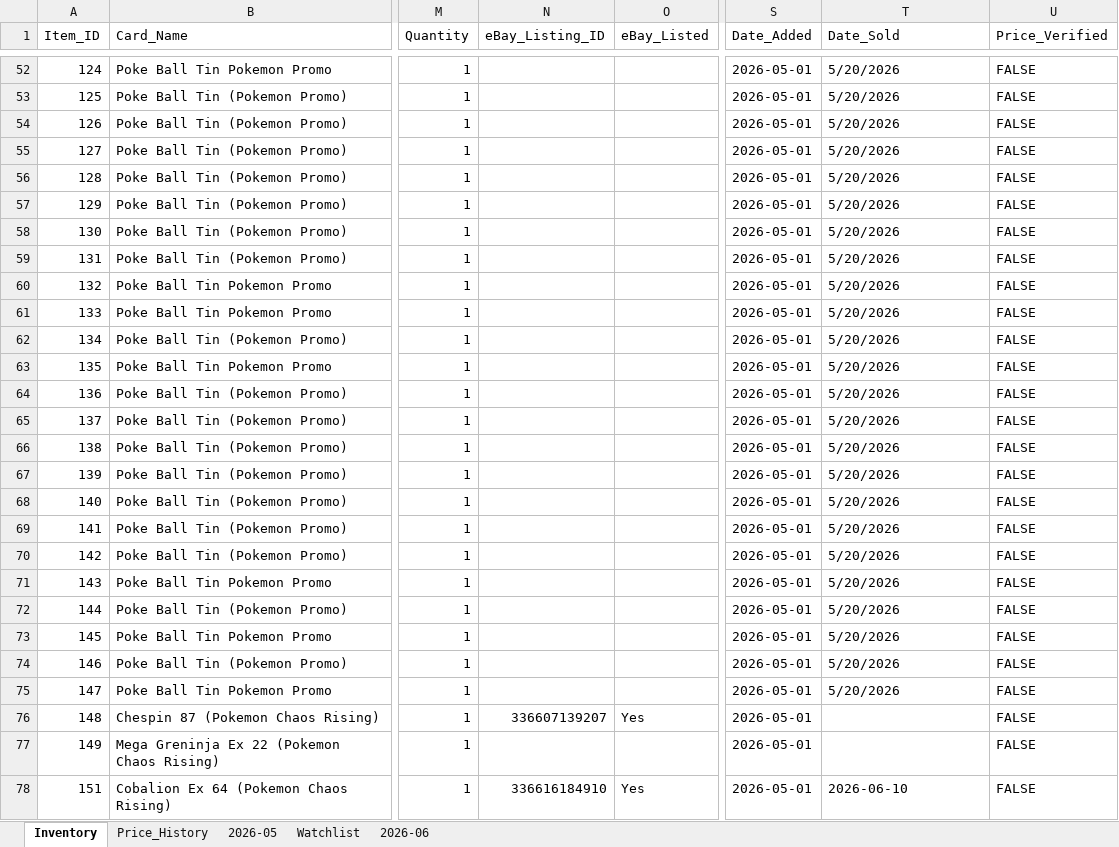
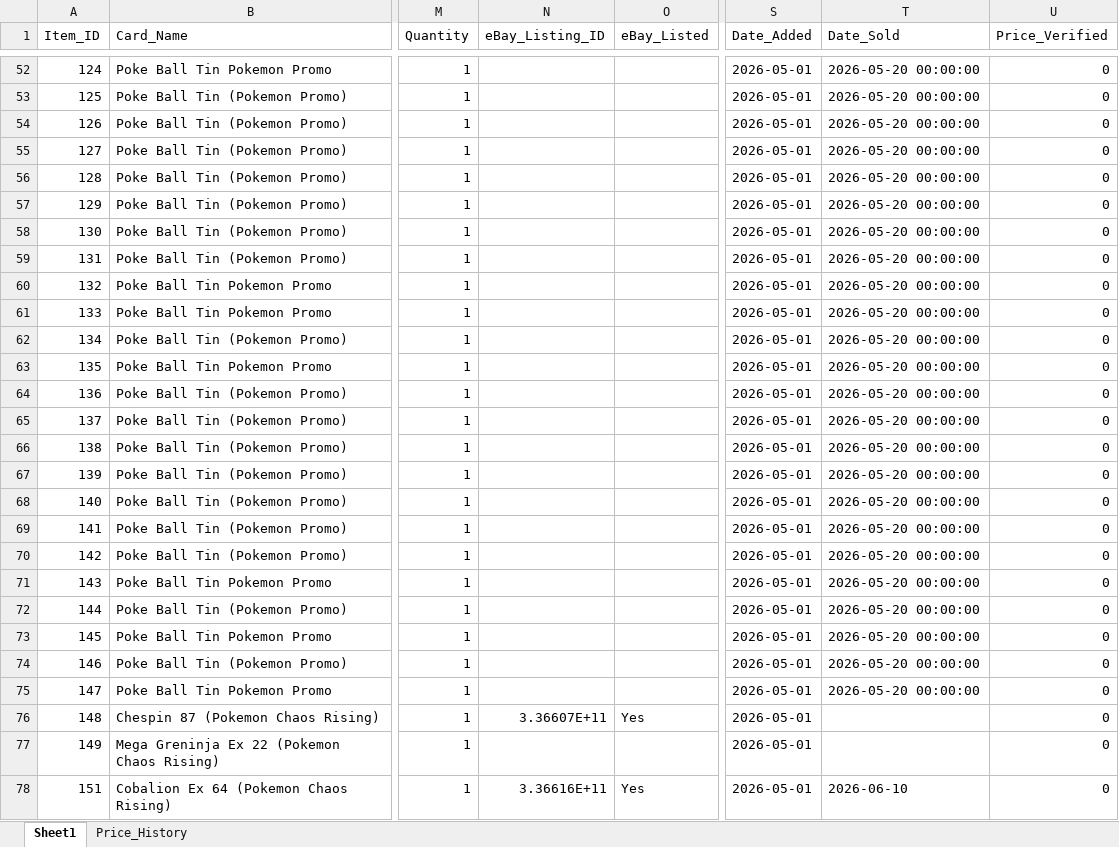
Before and after one commit to Azarele/pokemanager, an Excel workbook: inventory.xlsx, sheet Sheet1, drawn as a sheet; only a part is shown, gaps mark what is left out; values as stored, in another font and other column widths than the file's, no cell formats; the diff covers the shown part only; the diff names each change by its address in the sheet, - before the commit and + after, or states it on an @@ line.

Commit message:
sync: database fully synced with Excel source of truth, fees verified on all 152 sales

```diff
--- a/inventory.xlsx (sheet Sheet1)
+++ b/inventory.xlsx (sheet Sheet1)
-sheet tab: Inventory
+sheet tab: Sheet1
-sheet tab: 2026-05
-sheet tab: Watchlist
-sheet tab: 2026-06
-T52:T75 (Date_Sold): 5/20/2026
+T52:T75 (Date_Sold): 2026-05-20 00:00:00
-U52:U78 (Price_Verified): FALSE
+U52:U78 (Price_Verified): 0
-N76 (eBay_Listing_ID): 336607139207
+N76 (eBay_Listing_ID): 3.36607E+11
-N78 (eBay_Listing_ID): 336616184910
+N78 (eBay_Listing_ID): 3.36616E+11
```
Also changed, not shown: 2 added rows and 360 edited cells elsewhere in this sheet, sheet Price_History, cell formats, 5 other files.
